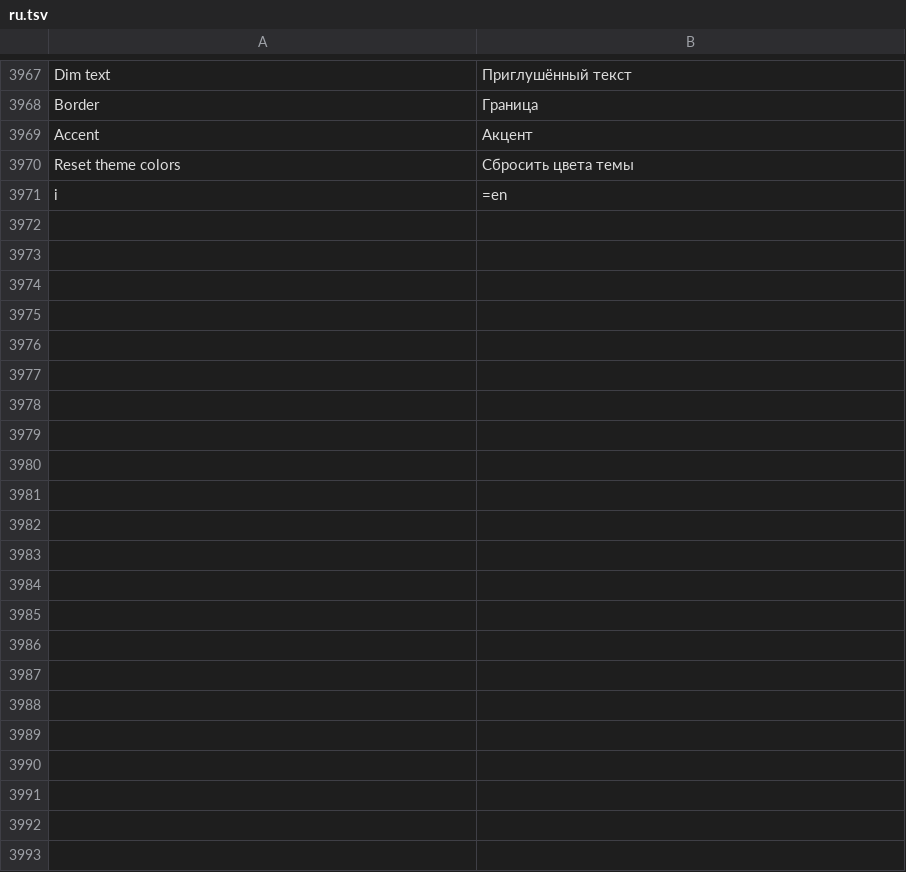
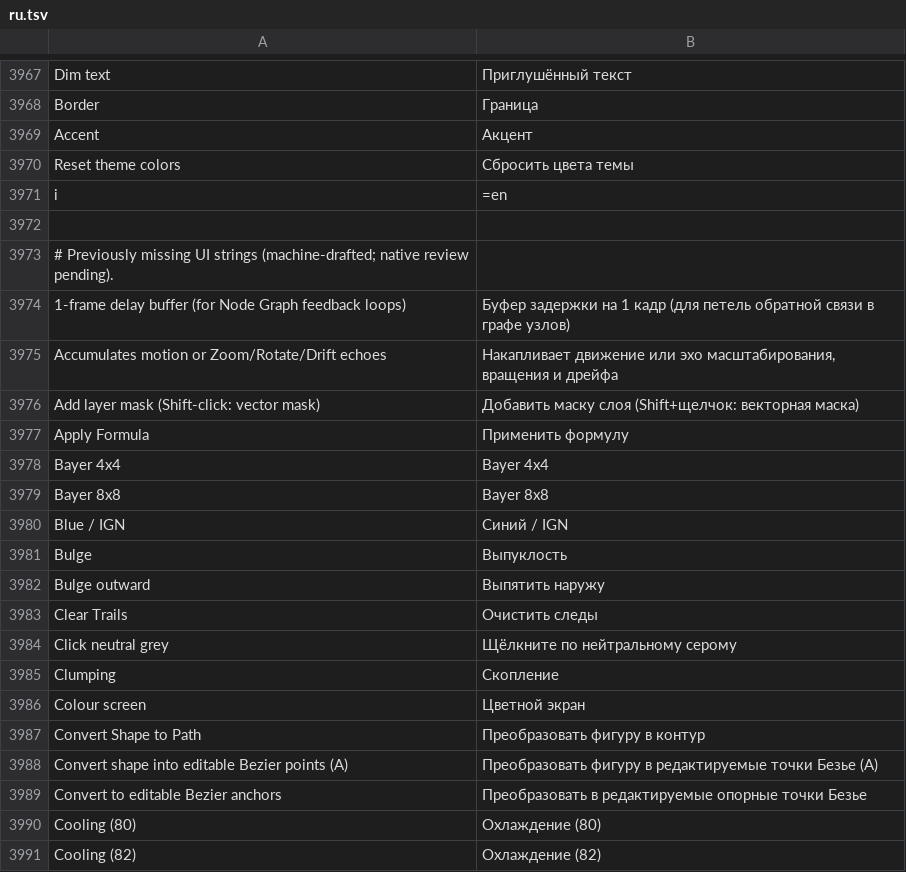
Before and after one commit to TuriaArt/Infinite-TU, a TSV file: resources/lang/ru.tsv, drawn as a sheet; only a part is shown, gaps mark what is left out; the diff covers the shown part only.

Commit message:
Complete missing interface translations
Co-authored-by: arena-agent <297053741+arena-agent@users.noreply.github.com>

```diff
--- a/resources/lang/ru.tsv
+++ b/resources/lang/ru.tsv
@@ -3971 +3971,21 @@ Reset theme colors	Сбросить цвета темы
 i	=en
+
+# Previously missing UI strings (machine-drafted; native review pending).
+1-frame delay buffer (for Node Graph feedback loops)	Буфер задержки на 1 кадр (для петель обратной связи в графе узлов)
+Accumulates motion or Zoom/Rotate/Drift echoes	Накапливает движение или эхо масштабирования, вращения и дрейфа
+Add layer mask (Shift-click: vector mask)	Добавить маску слоя (Shift+щелчок: векторная маска)
+Apply Formula	Применить формулу
+Bayer 4x4	Bayer 4x4
+Bayer 8x8	Bayer 8x8
+Blue / IGN	Синий / IGN
+Bulge	Выпуклость
+Bulge outward	Выпятить наружу
+Clear Trails	Очистить следы
+Click neutral grey	Щёлкните по нейтральному серому
+Clumping	Скопление
+Colour screen	Цветной экран
+Convert Shape to Path	Преобразовать фигуру в контур
+Convert shape into editable Bezier points (A)	Преобразовать фигуру в редактируемые точки Безье (A)
+Convert to editable Bezier anchors	Преобразовать в редактируемые опорные точки Безье
+Cooling (80)	Охлаждение (80)
+Cooling (82)	Охлаждение (82)
```
Also changed, not shown: 78 added rows elsewhere in this file, resources/lang/de.tsv, resources/lang/es.tsv, 4 other files.
